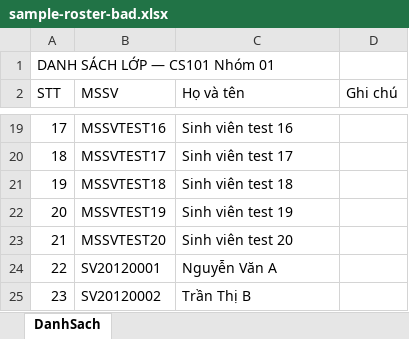
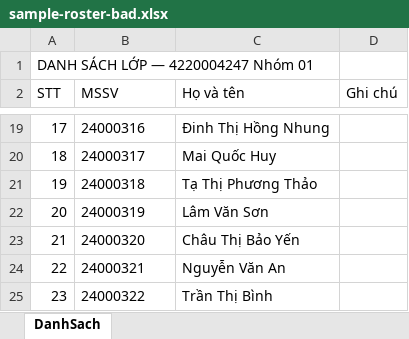
Before and after one commit to smart-lab-system/CINE, an Excel workbook: scripts/sample-roster-bad.xlsx, sheet DanhSach, drawn as a sheet; only a part is shown, gaps mark what is left out; values as stored, in another font and other column widths than the file's, no borders; the diff covers the shown part only; the diff names each change by its address in the sheet, - before the commit and + after, or states it on an @@ line.

```diff
--- a/scripts/sample-roster-bad.xlsx (sheet DanhSach)
+++ b/scripts/sample-roster-bad.xlsx (sheet DanhSach)
-A1 (STT): DANH SÁCH LỚP — CS101 Nhóm 01
+A1 (STT): DANH SÁCH LỚP — 4220004247 Nhóm 01
-B19 (MSSV): MSSVTEST16
+B19 (MSSV): 24000316
-C19 (Họ và tên): Sinh viên test 16
+C19 (Họ và tên): Đinh Thị Hồng Nhung
-B20 (MSSV): MSSVTEST17
+B20 (MSSV): 24000317
-C20 (Họ và tên): Sinh viên test 17
+C20 (Họ và tên): Mai Quốc Huy
-B21 (MSSV): MSSVTEST18
+B21 (MSSV): 24000318
-C21 (Họ và tên): Sinh viên test 18
+C21 (Họ và tên): Tạ Thị Phương Thảo
-B22 (MSSV): MSSVTEST19
+B22 (MSSV): 24000319
-C22 (Họ và tên): Sinh viên test 19
+C22 (Họ và tên): Lâm Văn Sơn
-B23 (MSSV): MSSVTEST20
+B23 (MSSV): 24000320
-C23 (Họ và tên): Sinh viên test 20
+C23 (Họ và tên): Châu Thị Bảo Yến
-B24 (MSSV): SV20120001
+B24 (MSSV): 24000321
-C24 (Họ và tên): Nguyễn Văn A
+C24 (Họ và tên): Nguyễn Văn An
-B25 (MSSV): SV20120002
+B25 (MSSV): 24000322
-C25 (Họ và tên): Trần Thị B
+C25 (Họ và tên): Trần Thị Bình
```
Also changed, not shown: 31 edited cells elsewhere in this sheet, scripts/sample-roster.xlsx, 3 other files.
